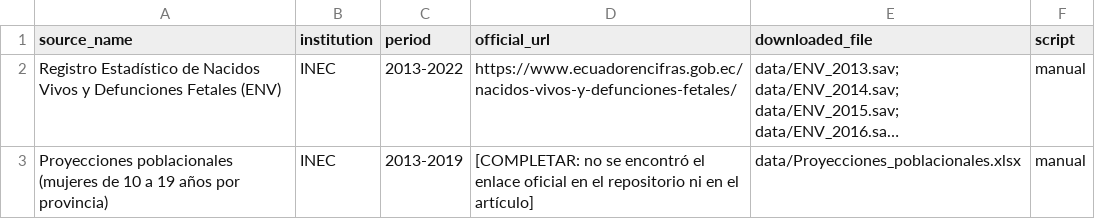
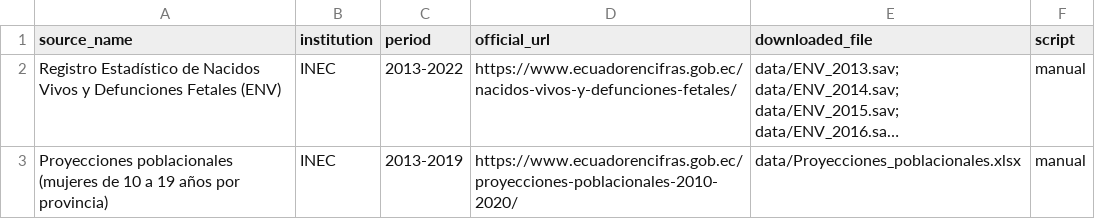
Before and after one commit to elquantificador/embarazo-infantil, a CSV file: documentation/fuentes.csv, drawn as a sheet; long unchanged cells end in …; the diff names each change by its address in the sheet, - before the commit and + after, or states it on an @@ line.

```diff
--- a/documentation/fuentes.csv
+++ b/documentation/fuentes.csv
-D3 (official_url): [COMPLETAR: no se encontró el enlace oficial en el repositorio ni en el artículo]
+D3 (official_url): https://www.ecuadorencifras.gob.ec/proyecciones-poblacionales-2010-2020/
```
Also changed, not shown: 1 other file.
